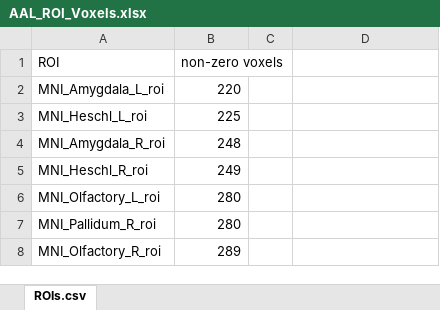
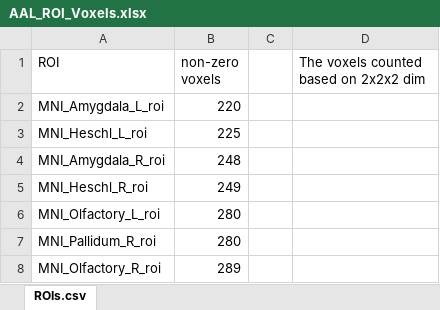
Before and after one commit to superkeyor/SPMJobs12, an Excel workbook: extensions/BASCO2.0_modified/rois/AALROI90/AAL_ROI_Voxels.xlsx, sheet ROIs.csv, drawn as a sheet; only a part is shown; values as stored, in another font and other column widths than the file's, no borders; the diff names each change by its address in the sheet, - before the commit and + after, or states it on an @@ line.

```diff
--- a/extensions/BASCO2.0_modified/rois/AALROI90/AAL_ROI_Voxels.xlsx (sheet ROIs.csv)
+++ b/extensions/BASCO2.0_modified/rois/AALROI90/AAL_ROI_Voxels.xlsx (sheet ROIs.csv)
-D1: (empty)
+D1: The voxels counted based on 2x2x2 dim
```
Also changed, not shown: 1 other file.
